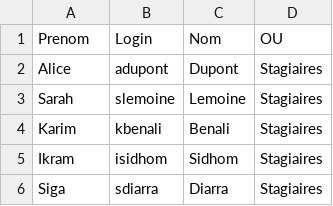
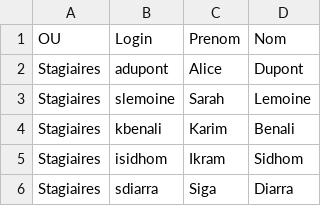
Before and after one commit to CollegeBoreal/INF1084-202-25A-03, a CSV file: 2.Utilisateurs/300141716/UsersSimules.csv, drawn as a sheet; removed rows and columns are numbered as before the commit, all else as after; the diff names each change by its address in the sheet, - before the commit and + after, or states it on an @@ line.

```diff
--- a/2.Utilisateurs/300141716/UsersSimules.csv
+++ b/2.Utilisateurs/300141716/UsersSimules.csv
+column C (Prenom), rows 2-6: Alice | Sarah | Karim | Ikram | Siga
-column D (OU), rows 2-6: all Stagiaires
-A1: Prenom
+A1: OU
-A2 (OU): Alice
+A2 (OU): Stagiaires
-A3 (OU): Sarah
+A3 (OU): Stagiaires
-A4 (OU): Karim
+A4 (OU): Stagiaires
-A5 (OU): Ikram
+A5 (OU): Stagiaires
-A6 (OU): Siga
+A6 (OU): Stagiaires
```
Also changed, not shown: 9 other files.
